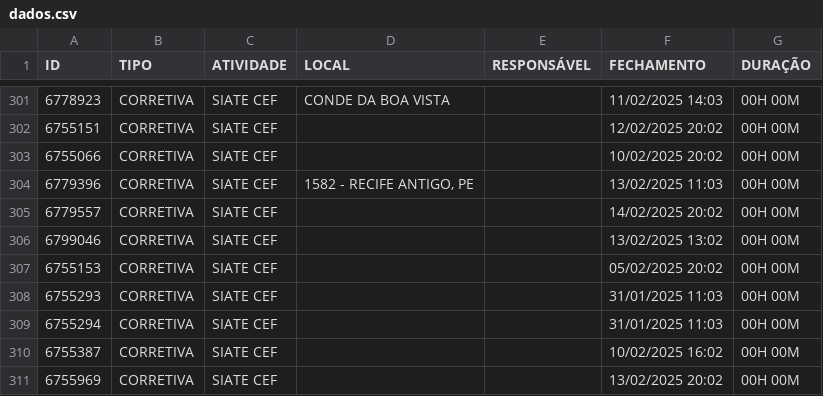
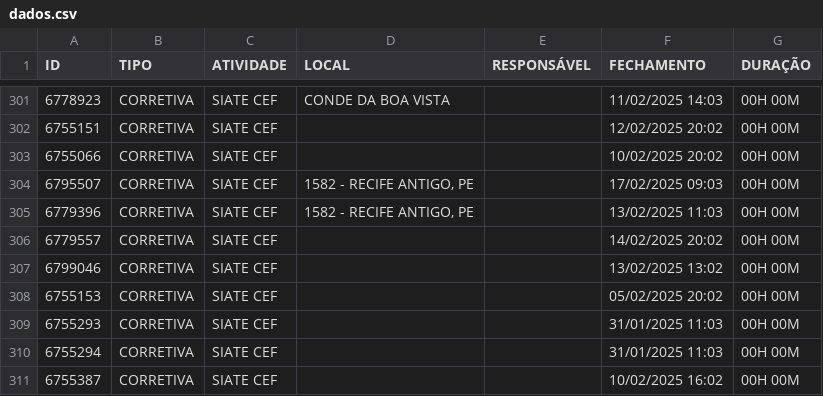
Before and after one commit to m1caelvr/BOT_CEF, a CSV file: data/dados.csv, drawn as a sheet; only a part is shown, gaps mark what is left out; the shorter side is filled out with more unchanged rows.

```diff
--- a/data/dados.csv
+++ b/data/dados.csv
@@ -303,2 +303,3 @@ ID,TIPO,ATIVIDADE,LOCAL,RESPONSÁVEL,FECHAMENTO,DURAÇÃO
 6755066,CORRETIVA,SIATE CEF,,,10/02/2025 20:02,00H 00M
+6795507,CORRETIVA,SIATE CEF,"1582 - RECIFE ANTIGO, PE",,17/02/2025 09:03,00H 00M
 6779396,CORRETIVA,SIATE CEF,"1582 - RECIFE ANTIGO, PE",,13/02/2025 11:03,00H 00M
```
